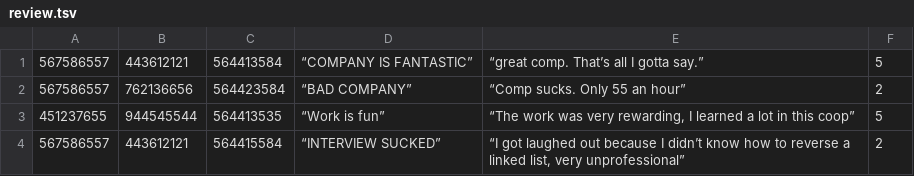
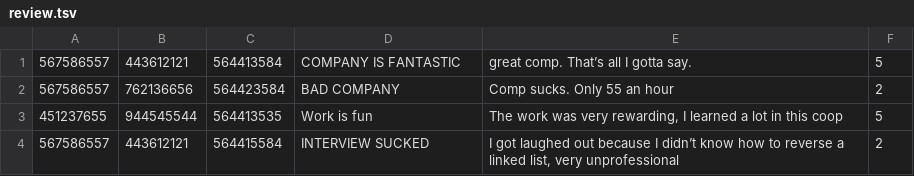
Before and after one commit to SimonZhang0606/Coop_MMR, a TSV file: sql_scripts/sample_data/review.tsv, drawn as a sheet.

```diff
--- a/sql_scripts/sample_data/review.tsv
+++ b/sql_scripts/sample_data/review.tsv
@@ -1,4 +1,4 @@
-567586557	443612121	564413584	“COMPANY IS FANTASTIC”	“great comp. That’s all I gotta say.” 	5
-567586557	762136656	564423584	“BAD COMPANY”	“Comp sucks. Only 55 an hour” 	2
-451237655	944545544	564413535	“Work is fun”	“The work was very rewarding, I learned a lot in this coop” 	5
-567586557	443612121	564415584	“INTERVIEW SUCKED”	“I got laughed out because I didn’t know how to reverse a linked list, very unprofessional” 	2
+567586557	443612121	564413584	COMPANY IS FANTASTIC	great comp. That’s all I gotta say.	5
+567586557	762136656	564423584	BAD COMPANY	Comp sucks. Only 55 an hour	2
+451237655	944545544	564413535	Work is fun	The work was very rewarding, I learned a lot in this coop	5
+567586557	443612121	564415584	INTERVIEW SUCKED	I got laughed out because I didn’t know how to reverse a linked list, very unprofessional	2
```
Also changed, not shown: sql_scripts/sample_data/company.tsv, sql_scripts/sample_data/job.tsv, 1 other file.
